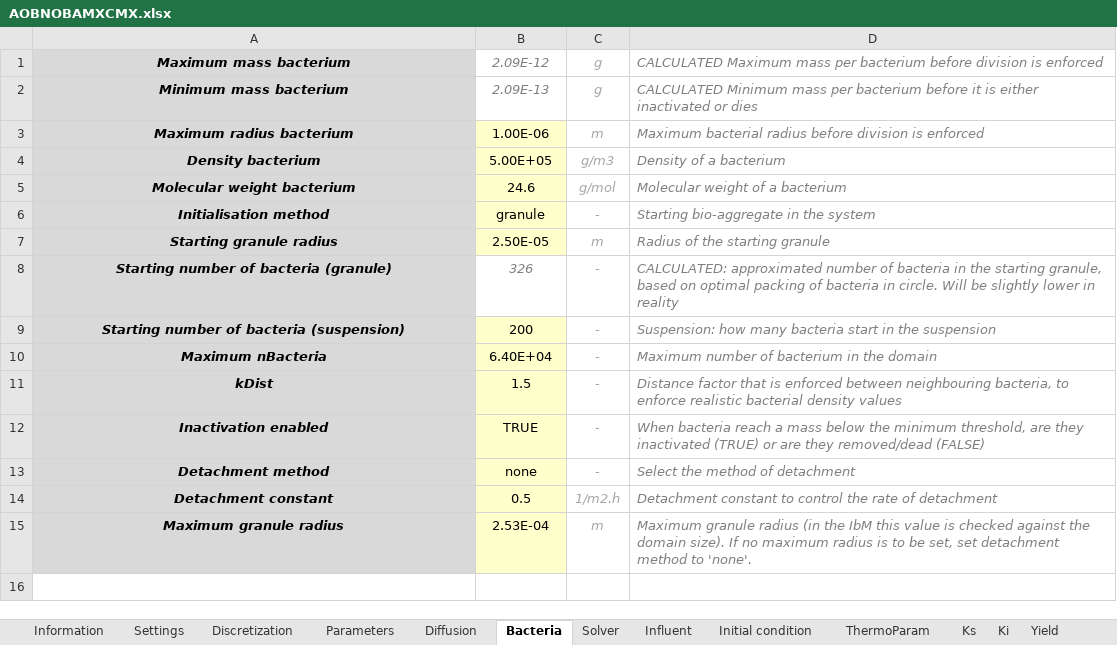
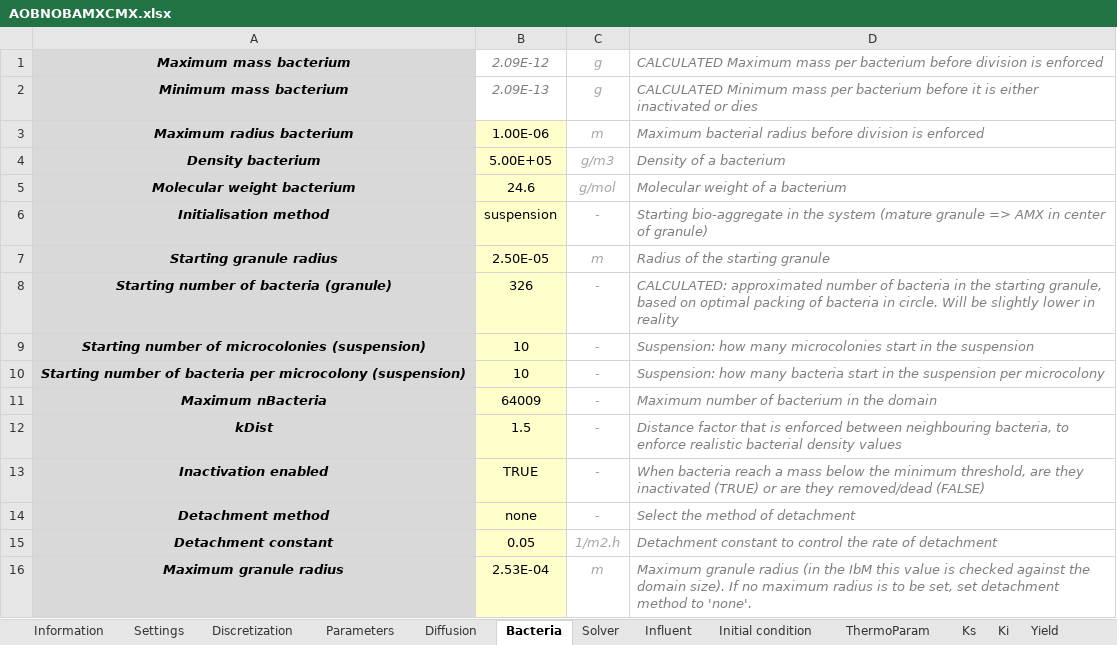
Before and after one commit to Computational-Platform-IbM/IbM, an Excel workbook: planning/Excels/Templates/AOBNOBAMXCMX.xlsx, sheet Bacteria, drawn as a sheet; values as stored, in another font and other column widths than the file's, no borders; conditional formats not drawn; addresses are those after the commit; the diff names each change by its address in the sheet, - before the commit and + after, or states it on an @@ line.

Commit message:
ADD: microcolony suspension colony size setting

```diff
--- a/planning/Excels/Templates/AOBNOBAMXCMX.xlsx (sheet Bacteria)
+++ b/planning/Excels/Templates/AOBNOBAMXCMX.xlsx (sheet Bacteria)
-B6: granule
+B6: suspension
-D6: …the system
+D6: …the system (mature granule => AMX in center of granule)
@@ B8 fill: none → #FFFFCC, italic: on → off, text colour: #7F7F7F → black @@
-A9: Starting number of bacteria (suspension)
+A9: Starting number of microcolonies (suspension)
-B9: 200
+B9: 10
-D9: …how many bacteria start in…
+D9: …how many microcolonies start in…
+row 10: Starting number of bacteria per microcolony (suspension) | 10 | - | Suspension: how many bacteria start in the suspension per microcolony
-B11: 6.40E+04
+B11: 64009
-B15: 0.5
+B15: 0.05
```
Also changed, not shown: sheet Initial condition, sheet Discretization, sheet Parameters, sheet Settings, formulas that keep their value, 2 other files.
